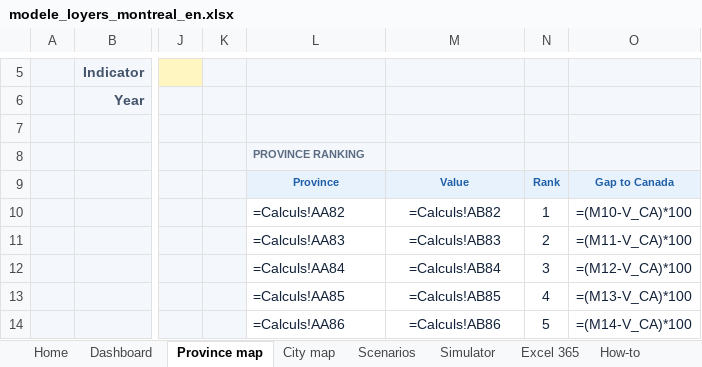
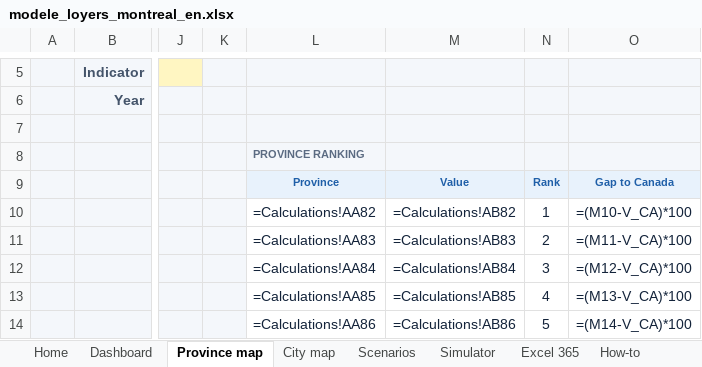
Before and after one commit to sashamartenon-jpg/Montreal-Rents-Who-Really-Pays-the-Increase-, an Excel workbook: docs/assets/modele_loyers_montreal_en.xlsx, sheet Province map, drawn as a sheet; only a part is shown, gaps mark what is left out; values as stored, in another font and other column widths than the file's, no borders; formulas without a stored value are shown as written; charts and pictures and conditional formats not drawn; the diff covers the shown part only; the diff names each change by its address in the sheet, - before the commit and + after, or states it on an @@ line.

```diff
--- a/docs/assets/modele_loyers_montreal_en.xlsx (sheet Province map)
+++ b/docs/assets/modele_loyers_montreal_en.xlsx (sheet Province map)
-L10: =Calculs!AA82
+L10: =Calculations!AA82
-M10: =Calculs!AB82
+M10: =Calculations!AB82
-L11: =Calculs!AA83
+L11: =Calculations!AA83
-M11: =Calculs!AB83
+M11: =Calculations!AB83
-L12: =Calculs!AA84
+L12: =Calculations!AA84
-M12: =Calculs!AB84
+M12: =Calculations!AB84
-L13: =Calculs!AA85
+L13: =Calculations!AA85
-M13: =Calculs!AB85
+M13: =Calculations!AB85
-L14: =Calculs!AA86
+L14: =Calculations!AA86
-M14: =Calculs!AB86
+M14: =Calculations!AB86
```
Also changed, not shown: 18 edited cells elsewhere in this sheet, sheet Quarterly rents, sheet City map, sheet Excel 365, sheet How-to, sheet Home, sheet Scenarios, charts or pictures, docs/assets/modele_loyers_montreal.xlsx, 39 other files.
